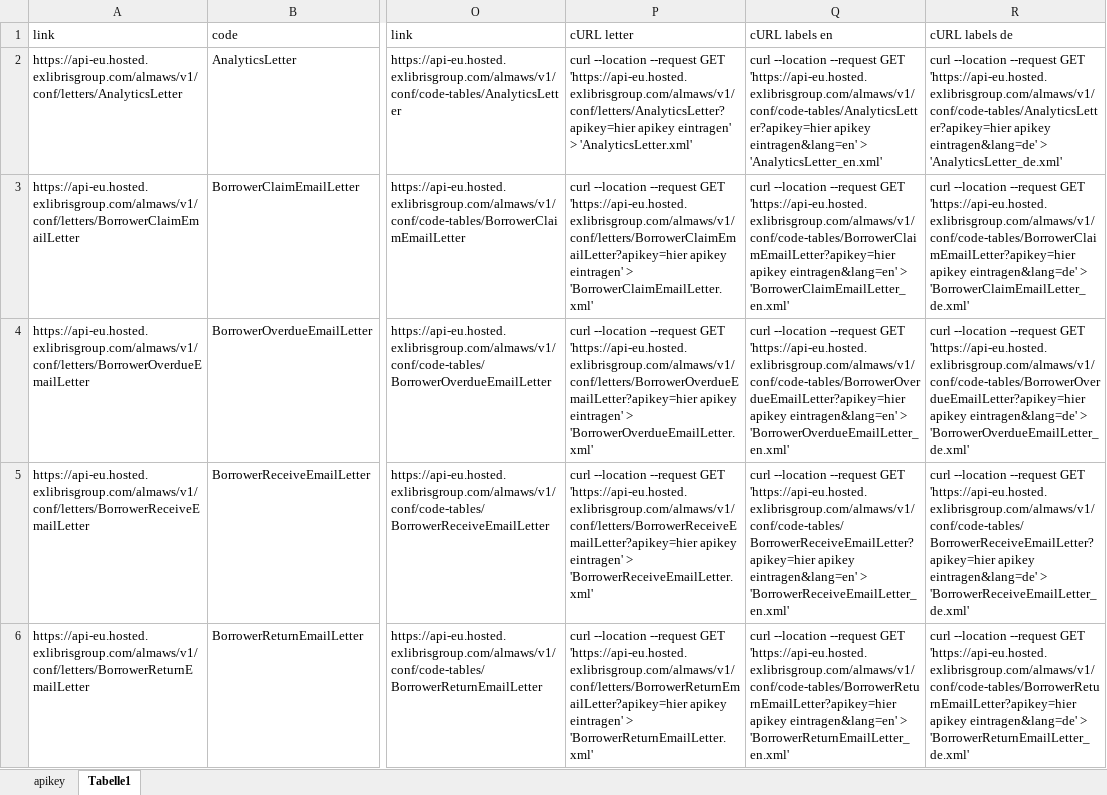
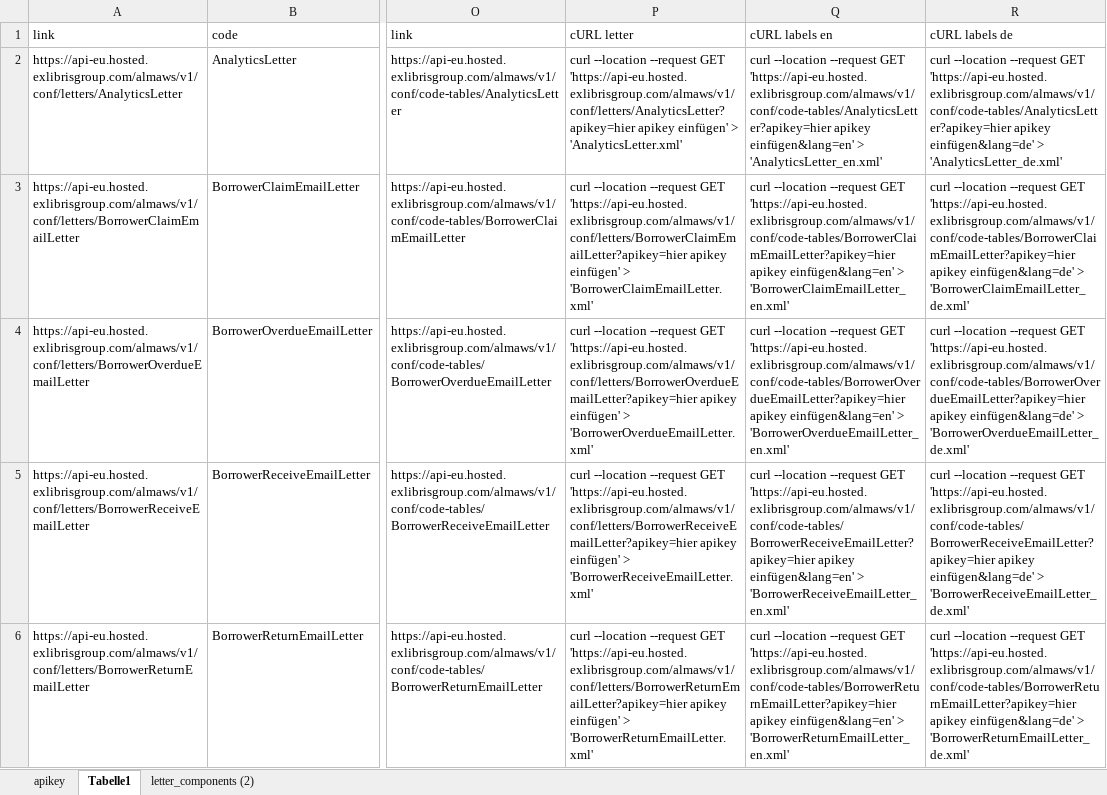
Before and after one commit to jku-sysbib/letters, an Excel workbook: diverses/cURL_letter_and_labels_download.xlsx, sheet Tabelle1, drawn as a sheet; only a part is shown, gaps mark what is left out; values as stored, in another font and other column widths than the file's, no borders; charts and pictures not drawn; the diff covers the shown part only; the diff names each change by its address in the sheet, - before the commit and + after, or states it on an @@ line.

```diff
--- a/diverses/cURL_letter_and_labels_download.xlsx (sheet Tabelle1)
+++ b/diverses/cURL_letter_and_labels_download.xlsx (sheet Tabelle1)
+sheet tab: letter_components (2)
-P2 (cURL letter): …'https://api-eu.hosted.exlibrisgroup.com/almaws/v1/conf/letters/AnalyticsLetter?apikey=hier apikey eintragen' > 'AnalyticsLetter.xml'
+P2 (cURL letter): …'https://api-eu.hosted.exlibrisgroup.com/almaws/v1/conf/letters/AnalyticsLetter?apikey=hier apikey einfügen' > 'AnalyticsLetter.xml'
-Q2 (cURL labels en): …'https://api-eu.hosted.exlibrisgroup.com/almaws/v1/conf/code-tables/AnalyticsLetter?apikey=hier apikey eintragen&lang=en' > 'AnalyticsLetter_en.xml'
+Q2 (cURL labels en): …'https://api-eu.hosted.exlibrisgroup.com/almaws/v1/conf/code-tables/AnalyticsLetter?apikey=hier apikey einfügen&lang=en' > 'AnalyticsLetter_en.xml'
-R2 (cURL labels de): …'https://api-eu.hosted.exlibrisgroup.com/almaws/v1/conf/code-tables/AnalyticsLetter?apikey=hier apikey eintragen&lang=de' > 'AnalyticsLetter_de.xml'
+R2 (cURL labels de): …'https://api-eu.hosted.exlibrisgroup.com/almaws/v1/conf/code-tables/AnalyticsLetter?apikey=hier apikey einfügen&lang=de' > 'AnalyticsLetter_de.xml'
-P3 (cURL letter): …'https://api-eu.hosted.exlibrisgroup.com/almaws/v1/conf/letters/BorrowerClaimEmailLetter?apikey=hier apikey eintragen' > 'BorrowerClaimEmailLetter.xml'
+P3 (cURL letter): …'https://api-eu.hosted.exlibrisgroup.com/almaws/v1/conf/letters/BorrowerClaimEmailLetter?apikey=hier apikey einfügen' > 'BorrowerClaimEmailLetter.xml'
-Q3 (cURL labels en): …'https://api-eu.hosted.exlibrisgroup.com/almaws/v1/conf/code-tables/BorrowerClaimEmailLetter?apikey=hier apikey eintragen&lang=en' > 'BorrowerClaimEmailLetter_en.xml'
+Q3 (cURL labels en): …'https://api-eu.hosted.exlibrisgroup.com/almaws/v1/conf/code-tables/BorrowerClaimEmailLetter?apikey=hier apikey einfügen&lang=en' > 'BorrowerClaimEmailLetter_en.xml'
-R3 (cURL labels de): …'https://api-eu.hosted.exlibrisgroup.com/almaws/v1/conf/code-tables/BorrowerClaimEmailLetter?apikey=hier apikey eintragen&lang=de' > 'BorrowerClaimEmailLetter_de.xml'
+R3 (cURL labels de): …'https://api-eu.hosted.exlibrisgroup.com/almaws/v1/conf/code-tables/BorrowerClaimEmailLetter?apikey=hier apikey einfügen&lang=de' > 'BorrowerClaimEmailLetter_de.xml'
-P4 (cURL letter): …'https://api-eu.hosted.exlibrisgroup.com/almaws/v1/conf/letters/BorrowerOverdueEmailLetter?apikey=hier apikey eintragen' > 'BorrowerOverdueEmailLetter.xml'
+P4 (cURL letter): …'https://api-eu.hosted.exlibrisgroup.com/almaws/v1/conf/letters/BorrowerOverdueEmailLetter?apikey=hier apikey einfügen' > 'BorrowerOverdueEmailLetter.xml'
-Q4 (cURL labels en): …'https://api-eu.hosted.exlibrisgroup.com/almaws/v1/conf/code-tables/BorrowerOverdueEmailLetter?apikey=hier apikey eintragen&lang=en' > 'BorrowerOverdueEmailLetter_en.xml'
+Q4 (cURL labels en): …'https://api-eu.hosted.exlibrisgroup.com/almaws/v1/conf/code-tables/BorrowerOverdueEmailLetter?apikey=hier apikey einfügen&lang=en' > 'BorrowerOverdueEmailLetter_en.xml'
-R4 (cURL labels de): …'https://api-eu.hosted.exlibrisgroup.com/almaws/v1/conf/code-tables/BorrowerOverdueEmailLetter?apikey=hier apikey eintragen&lang=de' > 'BorrowerOverdueEmailLetter_de.xml'
+R4 (cURL labels de): …'https://api-eu.hosted.exlibrisgroup.com/almaws/v1/conf/code-tables/BorrowerOverdueEmailLetter?apikey=hier apikey einfügen&lang=de' > 'BorrowerOverdueEmailLetter_de.xml'
-P5 (cURL letter): …'https://api-eu.hosted.exlibrisgroup.com/almaws/v1/conf/letters/BorrowerReceiveEmailLetter?apikey=hier apikey eintragen' > 'BorrowerReceiveEmailLetter.xml'
+P5 (cURL letter): …'https://api-eu.hosted.exlibrisgroup.com/almaws/v1/conf/letters/BorrowerReceiveEmailLetter?apikey=hier apikey einfügen' > 'BorrowerReceiveEmailLetter.xml'
-Q5 (cURL labels en): …'https://api-eu.hosted.exlibrisgroup.com/almaws/v1/conf/code-tables/BorrowerReceiveEmailLetter?apikey=hier apikey eintragen&lang=en' > 'BorrowerReceiveEmailLetter_en.xml'
+Q5 (cURL labels en): …'https://api-eu.hosted.exlibrisgroup.com/almaws/v1/conf/code-tables/BorrowerReceiveEmailLetter?apikey=hier apikey einfügen&lang=en' > 'BorrowerReceiveEmailLetter_en.xml'
-R5 (cURL labels de): …'https://api-eu.hosted.exlibrisgroup.com/almaws/v1/conf/code-tables/BorrowerReceiveEmailLetter?apikey=hier apikey eintragen&lang=de' > 'BorrowerReceiveEmailLetter_de.xml'
+R5 (cURL labels de): …'https://api-eu.hosted.exlibrisgroup.com/almaws/v1/conf/code-tables/BorrowerReceiveEmailLetter?apikey=hier apikey einfügen&lang=de' > 'BorrowerReceiveEmailLetter_de.xml'
-P6 (cURL letter): …'https://api-eu.hosted.exlibrisgroup.com/almaws/v1/conf/letters/BorrowerReturnEmailLetter?apikey=hier apikey eintragen' > 'BorrowerReturnEmailLetter.xml'
+P6 (cURL letter): …'https://api-eu.hosted.exlibrisgroup.com/almaws/v1/conf/letters/BorrowerReturnEmailLetter?apikey=hier apikey einfügen' > 'BorrowerReturnEmailLetter.xml'
-Q6 (cURL labels en): …'https://api-eu.hosted.exlibrisgroup.com/almaws/v1/conf/code-tables/BorrowerReturnEmailLetter?apikey=hier apikey eintragen&lang=en' > 'BorrowerReturnEmailLetter_en.xml'
+Q6 (cURL labels en): …'https://api-eu.hosted.exlibrisgroup.com/almaws/v1/conf/code-tables/BorrowerReturnEmailLetter?apikey=hier apikey einfügen&lang=en' > 'BorrowerReturnEmailLetter_en.xml'
-R6 (cURL labels de): …'https://api-eu.hosted.exlibrisgroup.com/almaws/v1/conf/code-tables/BorrowerReturnEmailLetter?apikey=hier apikey eintragen&lang=de' > 'BorrowerReturnEmailLetter_de.xml'
+R6 (cURL labels de): …'https://api-eu.hosted.exlibrisgroup.com/almaws/v1/conf/code-tables/BorrowerReturnEmailLetter?apikey=hier apikey einfügen&lang=de' > 'BorrowerReturnEmailLetter_de.xml'
```
Also changed, not shown: 393 edited cells elsewhere in this sheet, sheet apikey, charts or pictures, 25 other files.
